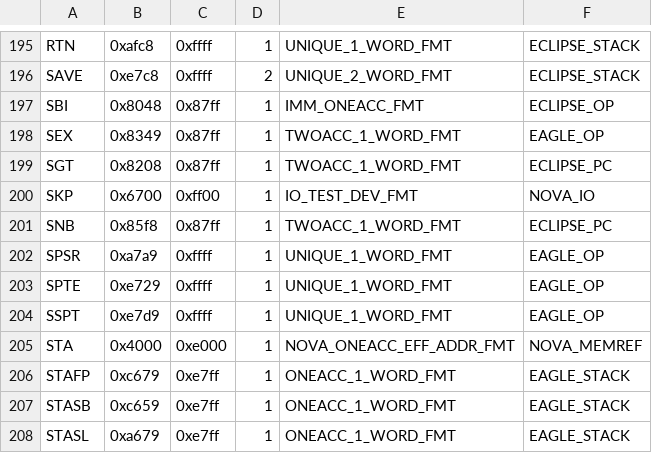
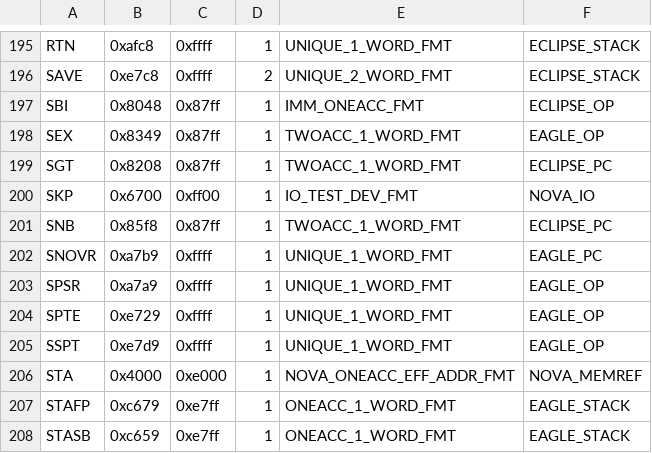
Before and after one commit to SMerrony/mvemg, a CSV file: mvInstrs.csv, drawn as a sheet; only a part is shown, gaps mark what is left out; the shorter side is filled out with more unchanged rows; the diff names each change by its address in the sheet, - before the commit and + after, or states it on an @@ line.

Commit message:
Decode & Implement SNOVR

```diff
--- a/mvInstrs.csv
+++ b/mvInstrs.csv
+row 202: SNOVR | 0xa7b9 | 0xffff | 1 | UNIQUE_1_WORD_FMT | EAGLE_PC
```
Also changed, not shown: 2 other files.
